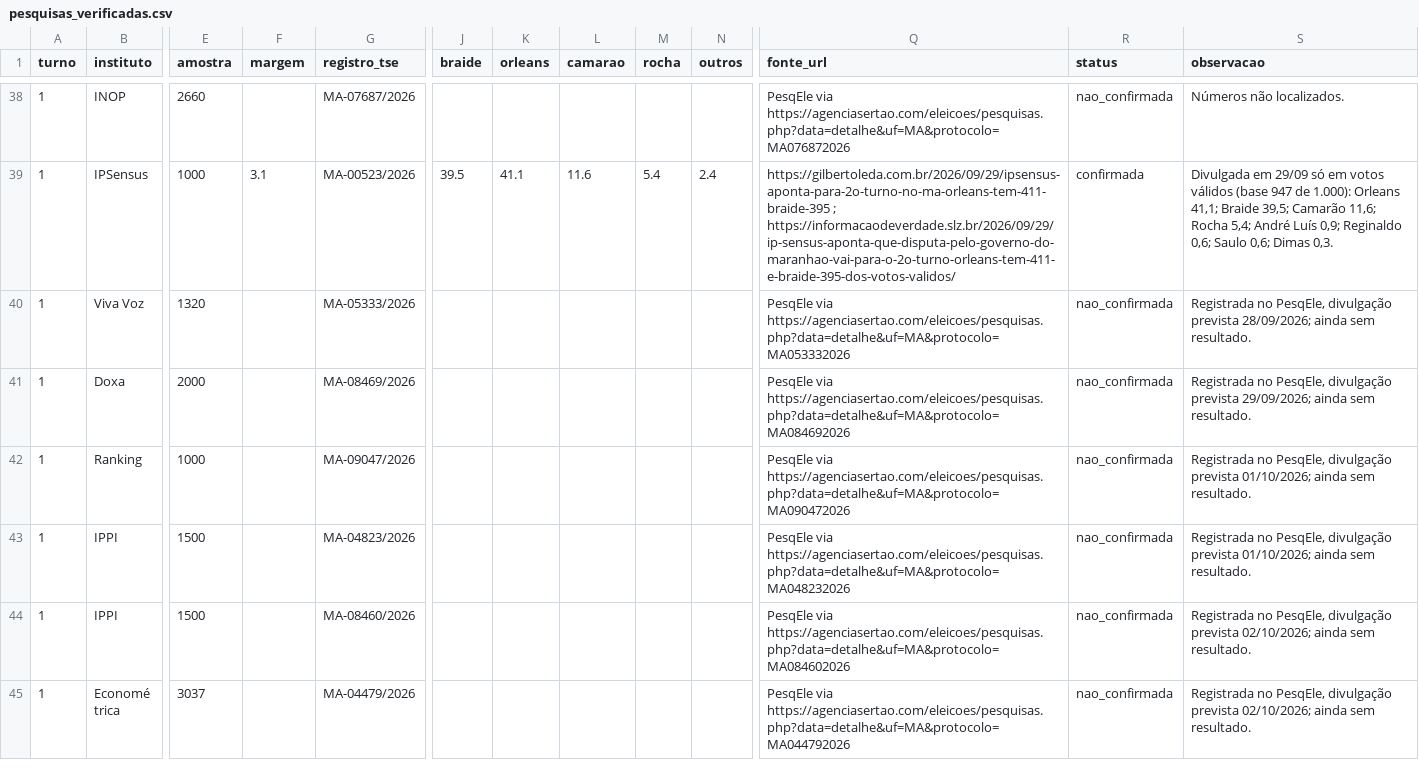
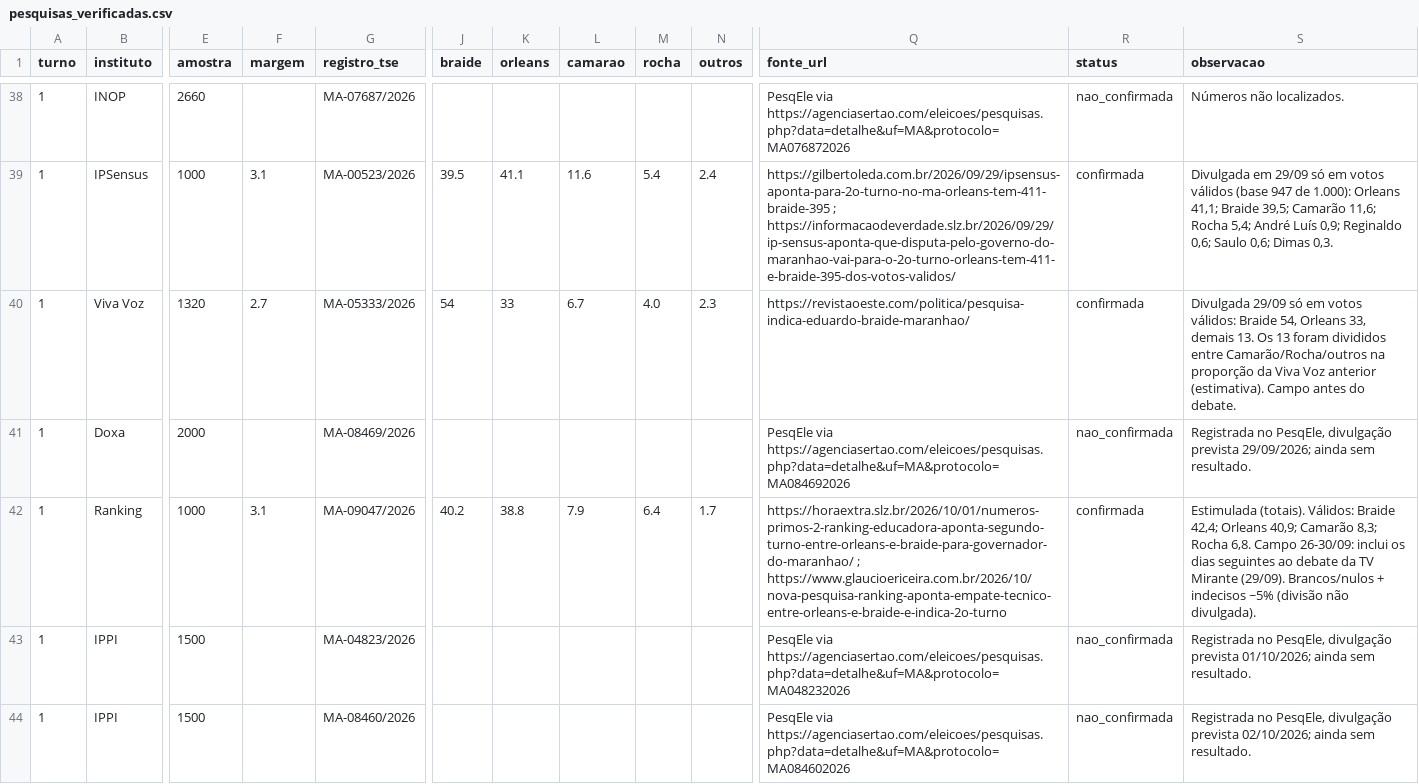
Before and after one commit to gilliardleda2018/eleicoes2026-previsao, a CSV file: dados/pesquisas_verificadas.csv, drawn as a sheet; only a part is shown, gaps mark what is left out; the shorter side is filled out with more unchanged rows; the diff names each change by its address in the sheet, - before the commit and + after, or states it on an @@ line.

```diff
--- a/dados/pesquisas_verificadas.csv
+++ b/dados/pesquisas_verificadas.csv
-F40 (margem): (empty)
+F40 (margem): 2.7
-J40 (braide): (empty)
+J40 (braide): 54
-K40 (orleans): (empty)
+K40 (orleans): 33
-L40 (camarao): (empty)
+L40 (camarao): 6.7
-M40 (rocha): (empty)
+M40 (rocha): 4.0
-N40 (outros): (empty)
+N40 (outros): 2.3
-Q40 (fonte_url): PesqEle via https://agenciasertao.com/eleicoes/pesquisas.php?data=detalhe&uf=MA&protocolo=MA053332026
+Q40 (fonte_url): https://revistaoeste.com/politica/pesquisa-indica-eduardo-braide-maranhao/
-R40 (status): nao_confirmada
+R40 (status): confirmada
-S40 (observacao): Registrada no PesqEle, divulgação prevista 28/09/2026; ainda sem resultado.
+S40 (observacao): Divulgada 29/09 só em votos válidos: Braide 54, Orleans 33, demais 13. Os 13 foram divididos entre Camarão/Rocha/outros na proporção da Viva Voz anterior (estimativa). Campo antes do debate.
-F42 (margem): (empty)
+F42 (margem): 3.1
-J42 (braide): (empty)
+J42 (braide): 40.2
-K42 (orleans): (empty)
+K42 (orleans): 38.8
-L42 (camarao): (empty)
+L42 (camarao): 7.9
-M42 (rocha): (empty)
+M42 (rocha): 6.4
-N42 (outros): (empty)
+N42 (outros): 1.7
-Q42 (fonte_url): PesqEle via https://agenciasertao.com/eleicoes/pesquisas.php?data=detalhe&uf=MA&protocolo=MA090472026
+Q42 (fonte_url): https://horaextra.slz.br/2026/10/01/numeros-primos-2-ranking-educadora-aponta-segundo-turno-entre-orleans-e-braide-para-governador-do-maranhao/ ; https://www.glaucioericeira.com.br/2026/10/nova-pesquisa-ranking-aponta-empate-tecnico-entre-orleans-e-braide-e-indica-2o-turno
-R42 (status): nao_confirmada
+R42 (status): confirmada
-S42 (observacao): Registrada no PesqEle, divulgação prevista 01/10/2026; ainda sem resultado.
+S42 (observacao): Estimulada (totais). Válidos: Braide 42,4; Orleans 40,9; Camarão 8,3; Rocha 6,8. Campo 26-30/09: inclui os dias seguintes ao debate da TV Mirante (29/09). Brancos/nulos + indecisos ~5% (divisão não divulgada).
```
Also changed, not shown: dados/midia_itens.csv, resultados/municipios_previsao.csv, 5 other files.
